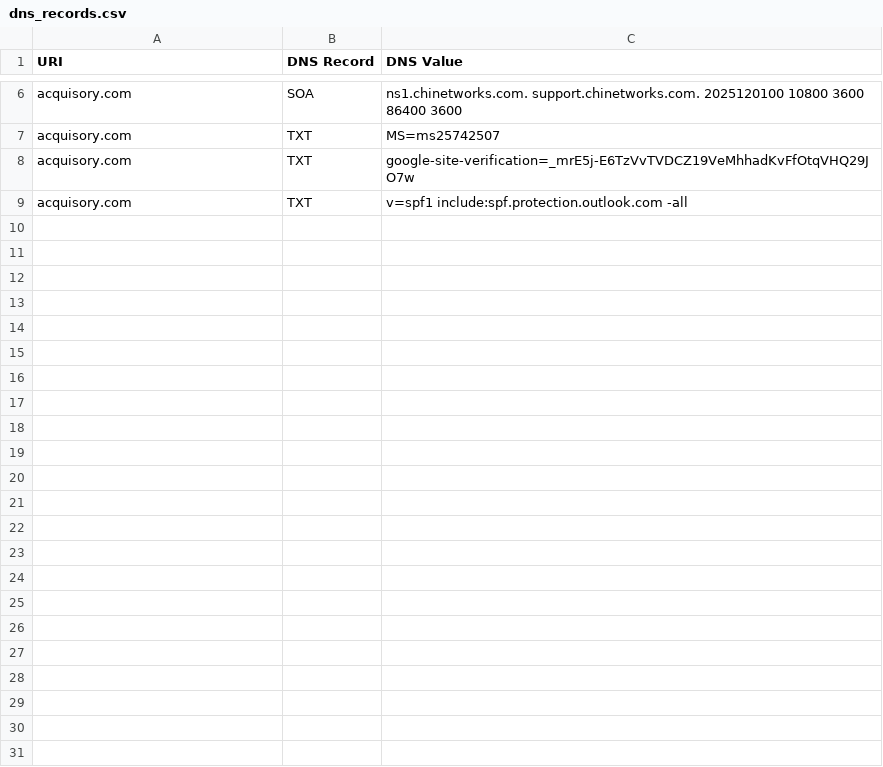
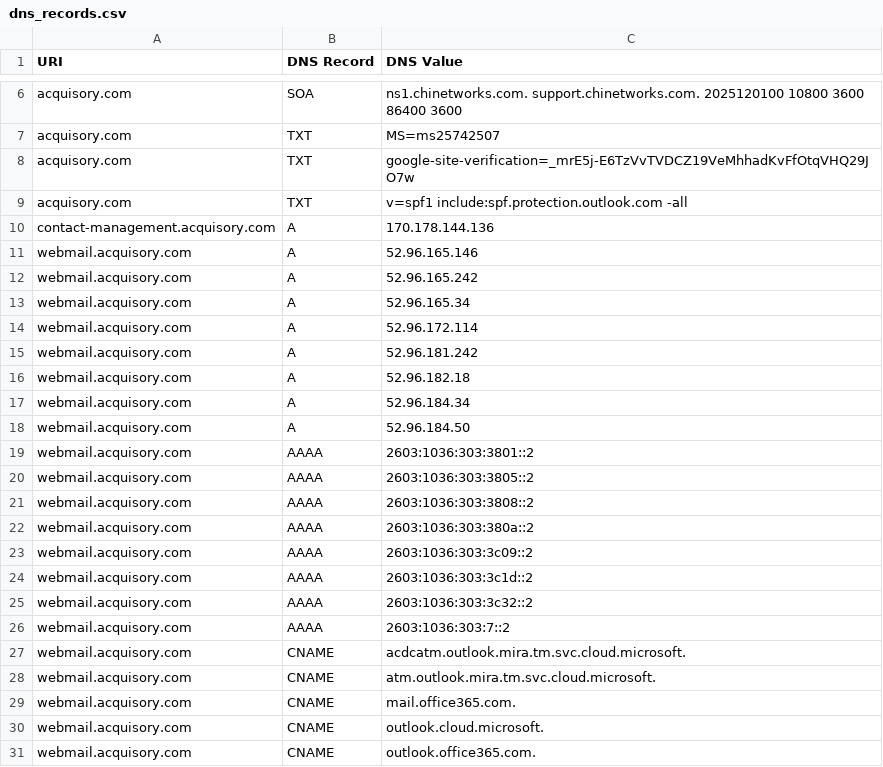
Before and after one commit to ayushmanchhabra/baseline, a CSV file: targets/acquisory.com/dns_records.csv, drawn as a sheet; only a part is shown, gaps mark what is left out; the diff names each change by its address in the sheet, - before the commit and + after, or states it on an @@ line.

```diff
--- a/targets/acquisory.com/dns_records.csv
+++ b/targets/acquisory.com/dns_records.csv
+row 10: contact-management.acquisory.com | A | 170.178.144.136
+row 11: webmail.acquisory.com | A | 52.96.165.146
+row 12: webmail.acquisory.com | A | 52.96.165.242
+row 13: webmail.acquisory.com | A | 52.96.165.34
+row 14: webmail.acquisory.com | A | 52.96.172.114
+row 15: webmail.acquisory.com | A | 52.96.181.242
+row 16: webmail.acquisory.com | A | 52.96.182.18
+row 17: webmail.acquisory.com | A | 52.96.184.34
+row 18: webmail.acquisory.com | A | 52.96.184.50
+row 19: webmail.acquisory.com | AAAA | 2603:1036:303:3801::2
+row 20: webmail.acquisory.com | AAAA | 2603:1036:303:3805::2
+row 21: webmail.acquisory.com | AAAA | 2603:1036:303:3808::2
+row 22: webmail.acquisory.com | AAAA | 2603:1036:303:380a::2
+row 23: webmail.acquisory.com | AAAA | 2603:1036:303:3c09::2
+row 24: webmail.acquisory.com | AAAA | 2603:1036:303:3c1d::2
+row 25: webmail.acquisory.com | AAAA | 2603:1036:303:3c32::2
+row 26: webmail.acquisory.com | AAAA | 2603:1036:303:7::2
+row 27: webmail.acquisory.com | CNAME | acdcatm.outlook.mira.tm.svc.cloud.microsoft.
+row 28: webmail.acquisory.com | CNAME | atm.outlook.mira.tm.svc.cloud.microsoft.
+row 29: webmail.acquisory.com | CNAME | mail.office365.com.
+row 30: webmail.acquisory.com | CNAME | outlook.cloud.microsoft.
+row 31: webmail.acquisory.com | CNAME | outlook.office365.com.
```
Also changed, not shown: targets/acquisory.com/tls_certificates.csv, targets/asyncawakestudio/dns_records.csv, 3 other files.
